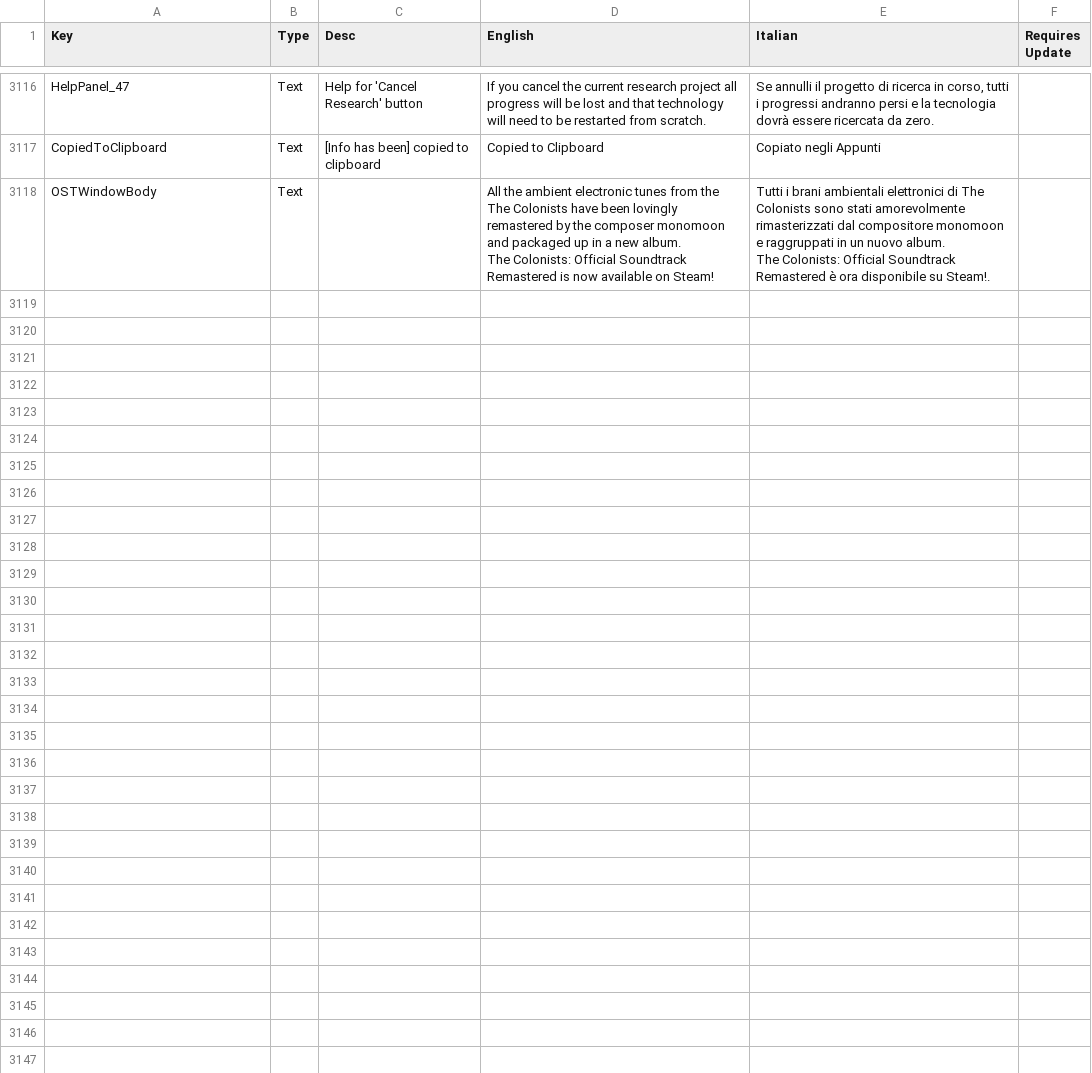
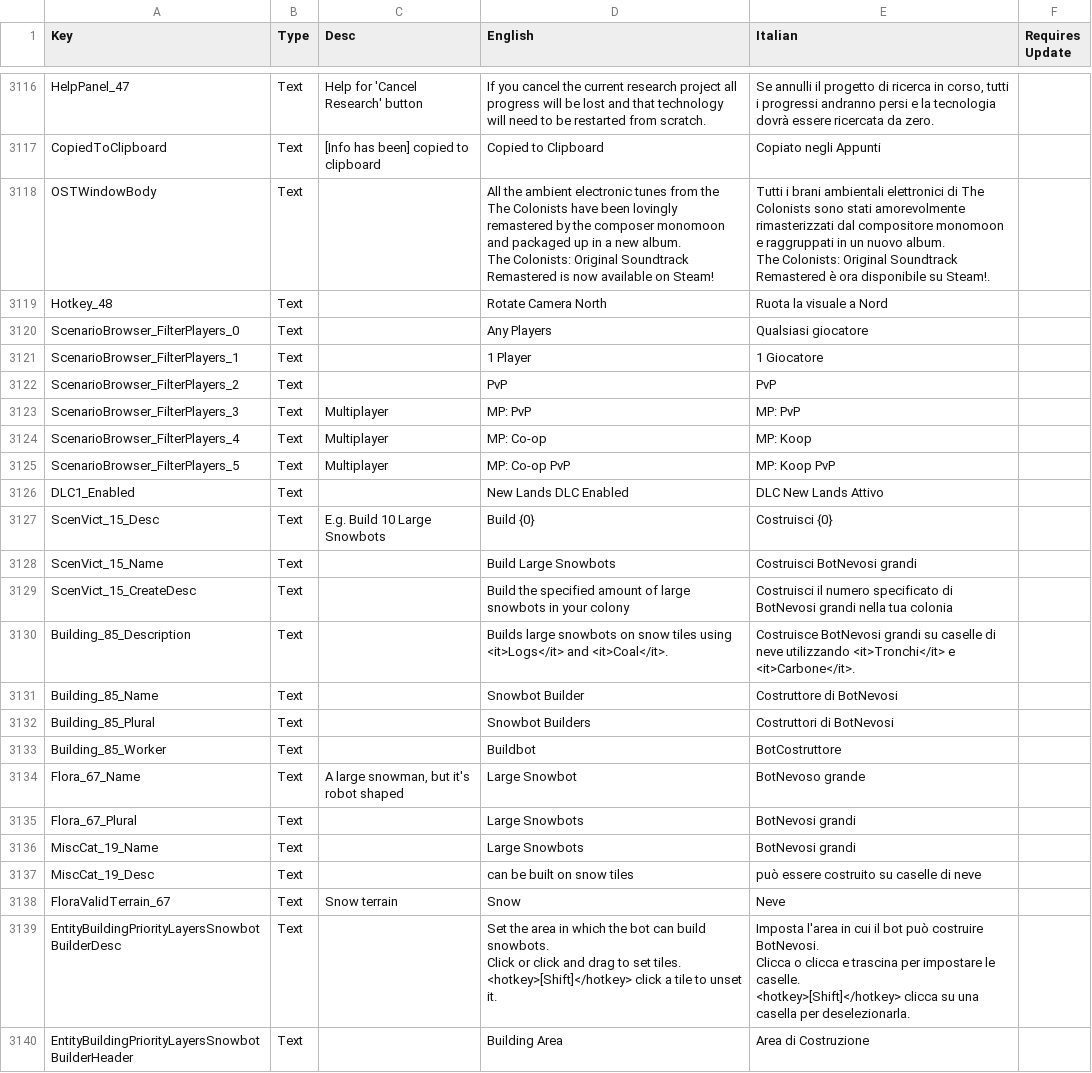
Before and after one commit to ScrappyCocco/TheColonistsItalian, a CSV file: The_Colonists_Translation_Data_Italian.csv, drawn as a sheet; only a part is shown, gaps mark what is left out.

```diff
--- a/The_Colonists_Translation_Data_Italian.csv
+++ b/The_Colonists_Translation_Data_Italian.csv
@@ -4125,6 +4125,34 @@ HelpPanel_47,Text,Help for 'Cancel Research' button,If you cancel the current re
 CopiedToClipboard,Text,[Info has been] copied to clipboard,Copied to Clipboard,Copiato negli Appunti,
-OSTWindowBody,Text,,"All the ambient electronic tunes from the The Colonists have been lovingly remastered by the composer monomoon and packaged up in a new album.
-
-The Colonists: Official Soundtrack Remastered is now available on Steam!","Tutti i brani ambientali elettronici di The Colonists sono stati amorevolmente rimasterizzati dal compositore monomoon e raggruppati in un nuovo album.
-
-The Colonists: Official Soundtrack Remastered è ora disponibile su Steam!.",
+OSTWindowBody,Text,,"All the ambient electronic tunes from the The Colonists have been lovingly remastered by the composer monomoon and packaged up in a new album.
+
+The Colonists: Original Soundtrack Remastered is now available on Steam!","Tutti i brani ambientali elettronici di The Colonists sono stati amorevolmente rimasterizzati dal compositore monomoon e raggruppati in un nuovo album.
+
+The Colonists: Original Soundtrack Remastered è ora disponibile su Steam!.",
+Hotkey_48,Text,,Rotate Camera North,Ruota la visuale a Nord,
+ScenarioBrowser_FilterPlayers_0,Text,,Any Players,Qualsiasi giocatore,
+ScenarioBrowser_FilterPlayers_1,Text,,1 Player,1 Giocatore,
+ScenarioBrowser_FilterPlayers_2,Text,,PvP,PvP,
+ScenarioBrowser_FilterPlayers_3,Text,Multiplayer,MP: PvP,MP: PvP,
+ScenarioBrowser_FilterPlayers_4,Text,Multiplayer,MP: Co-op,MP: Koop,
+ScenarioBrowser_FilterPlayers_5,Text,Multiplayer,MP: Co-op PvP,MP: Koop PvP,
+DLC1_Enabled,Text,,New Lands DLC Enabled,DLC New Lands Attivo,
+ScenVict_15_Desc,Text,E.g. Build 10 Large Snowbots,Build {0},Costruisci {0},
+ScenVict_15_Name,Text,,Build Large Snowbots,Costruisci BotNevosi grandi,
+ScenVict_15_CreateDesc,Text,,Build the specified amount of large snowbots in your colony,Costruisci il numero specificato di BotNevosi grandi nella tua colonia,
+Building_85_Description,Text,,Builds large snowbots on snow tiles using <it>Logs</it> and <it>Coal</it>.,Costruisce BotNevosi grandi su caselle di neve utilizzando <it>Tronchi</it> e <it>Carbone</it>.,
+Building_85_Name,Text,,Snowbot Builder,Costruttore di BotNevosi,
+Building_85_Plural,Text,,Snowbot Builders,Costruttori di BotNevosi,
+Building_85_Worker,Text,,Buildbot,BotCostruttore,
+Flora_67_Name,Text,"A large snowman, but it's robot shaped",Large Snowbot,BotNevoso grande,
+Flora_67_Plural,Text,,Large Snowbots,BotNevosi grandi,
+MiscCat_19_Name,Text,,Large Snowbots,BotNevosi grandi,
+MiscCat_19_Desc,Text,,can be built on snow tiles,può essere costruito su caselle di neve,
+FloraValidTerrain_67,Text,Snow terrain,Snow,Neve,
+EntityBuildingPriorityLayersSnowbotBuilderDesc,Text,,"Set the area in which the bot can build snowbots.
+
+Click or click and drag to set tiles.
+<hotkey>[Shift]</hotkey> click a tile to unset it.","Imposta l'area in cui il bot può costruire BotNevosi.
+
+Clicca o clicca e trascina per impostare le caselle.
+<hotkey>[Shift]</hotkey> clicca su una casella per deselezionarla.",
+EntityBuildingPriorityLayersSnowbotBuilderHeader,Text,,Building Area,Area di Costruzione,
```
Also changed, not shown: 1 other file.
